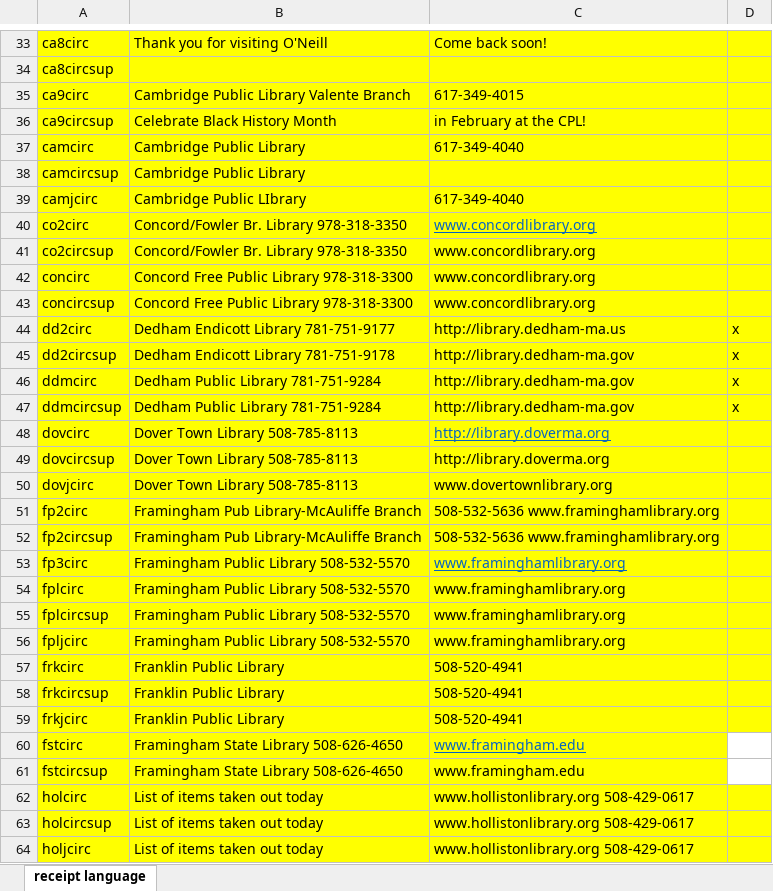
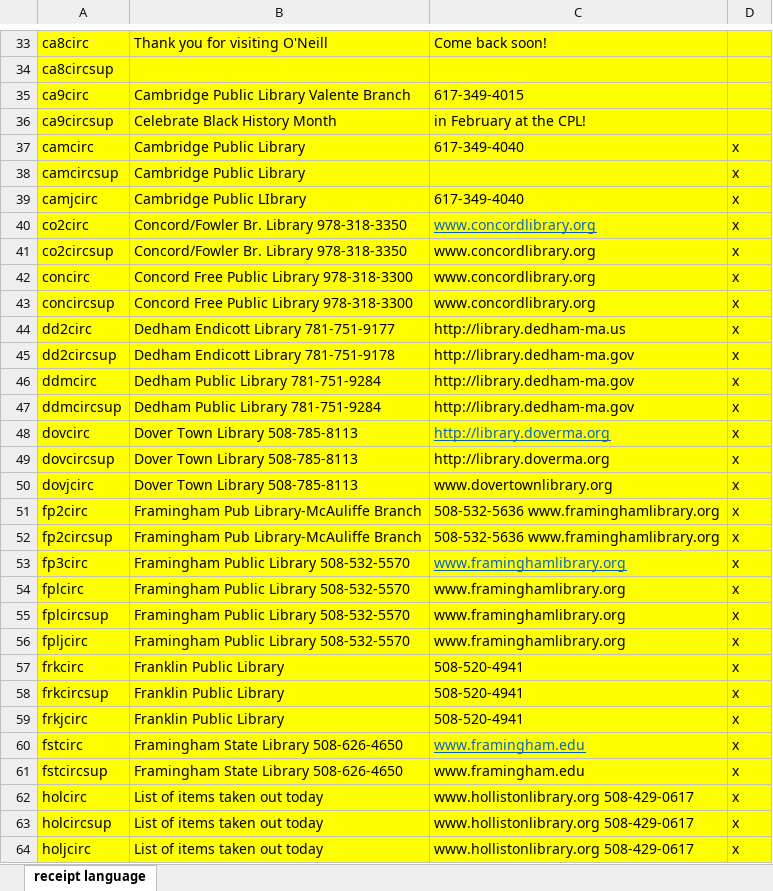
Before and after one commit to jmgold/SIerra-Print-Templates, an Excel workbook: Due Slips/receipt language.xlsx, sheet receipt language, drawn as a sheet; only a part is shown, gaps mark what is left out; values as stored, in another font and other column widths than the file's, no borders; the diff covers the shown part only; the diff names each change by its address in the sheet, - before the commit and + after, or states it on an @@ line.

Commit message:
WSN,WYL,PMC price receipts

```diff
--- a/Due Slips/receipt language.xlsx (sheet receipt language)
+++ b/Due Slips/receipt language.xlsx (sheet receipt language)
-D37:D43: (empty)
+D37:D43: x
-D48:D64: (empty)
+D48:D64: x
-D60:D61 fill: none
+D60:D61 fill: #FFFF00
```
Also changed, not shown: 67 edited cells elsewhere in this sheet, 7 other files.
